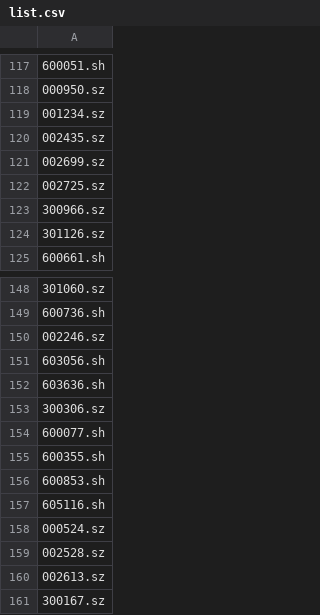
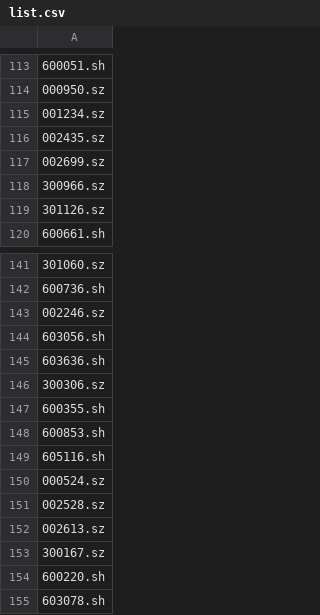
Before and after one commit to zbo/zboDoMess, a CSV file: list.csv, drawn as a sheet; only a part is shown, gaps mark what is left out; the shorter side is filled out with more unchanged rows; the diff covers the shown part only.

```diff
--- a/list.csv
+++ b/list.csv
@@ -121,3 +117,2 @@
 002699.sz
-002725.sz
 300966.sz
@@ -153,3 +146,2 @@
 300306.sz
-600077.sh
 600355.sh
```
Also changed, not shown: 11 removed rows elsewhere in this file, 7 other files.
